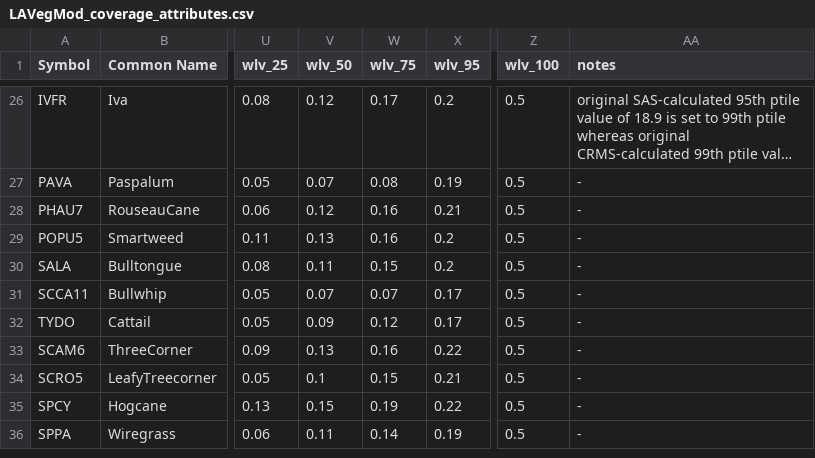
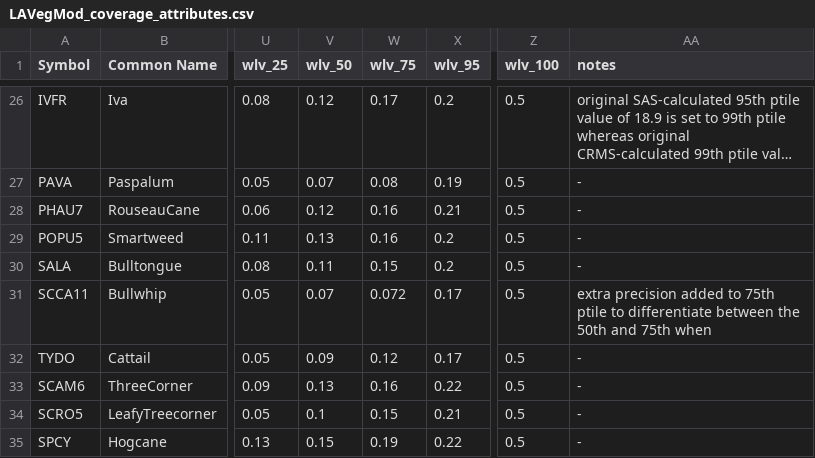
Before and after one commit to CPRA-MP/ICM_LAVegMod, a CSV file: LAVegMod_coverage_attributes.csv, drawn as a sheet; only a part is shown, gaps mark what is left out; the shorter side is filled out with more unchanged rows; long unchanged cells end in …; the diff names each change by its address in the sheet, - before the commit and + after, or states it on an @@ line.

Commit message:
Update LAVegMod_coverage_attributes.csv
Adding precision to SCCA11 75th WLV to differentiate between 50th and 75th

```diff
--- a/LAVegMod_coverage_attributes.csv
+++ b/LAVegMod_coverage_attributes.csv
-W31 (wlv_75): 0.07
+W31 (wlv_75): 0.072
-AA31 (notes): -
+AA31 (notes): extra precision added to 75th ptile to differentiate between the 50th and 75th when
```
